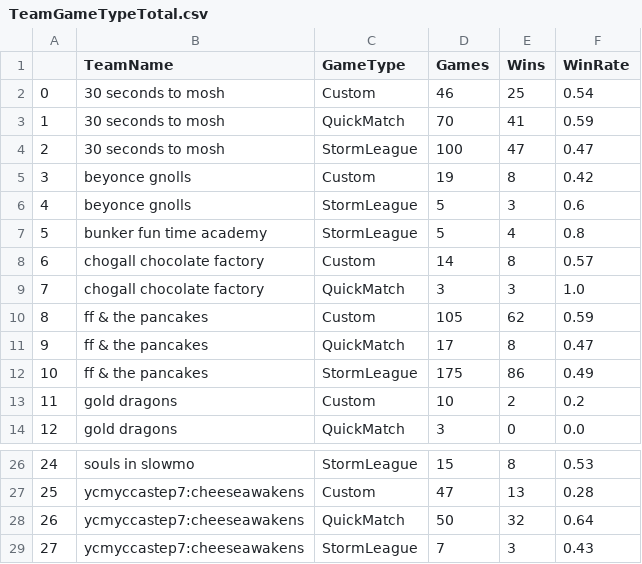
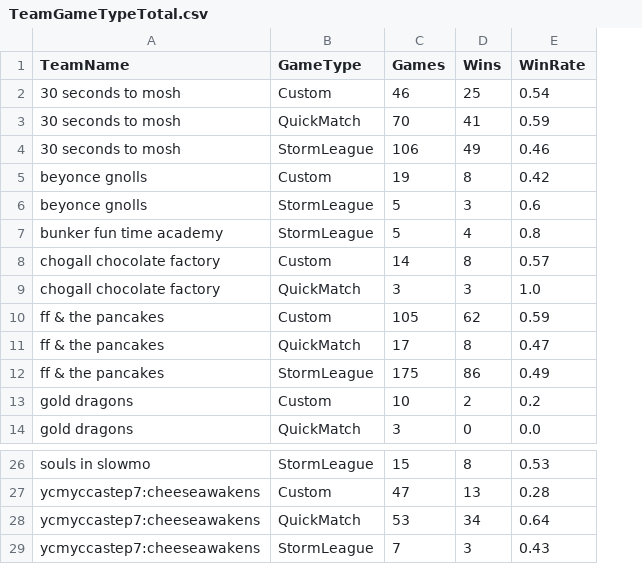
Before and after one commit to mshamannso/lookingglass, a CSV file: data/TeamGameTypeTotal.csv, drawn as a sheet; only a part is shown, gaps mark what is left out; removed rows and columns are numbered as before the commit, all else as after; the diff names each change by its address in the sheet, - before the commit and + after, or states it on an @@ line.

```diff
--- a/data/TeamGameTypeTotal.csv
+++ b/data/TeamGameTypeTotal.csv
-column A, rows 2-14: 0 | 1 | 2 | 3 | 4 | 5 | 6 | 7 | 8 | 9 | 10 | 11 | 12; rows 26-29: 24 | 25 | 26 | 27
-C4 (Games): 100
+C4 (Games): 106
-D4 (Wins): 47
+D4 (Wins): 49
-E4 (WinRate): 0.47
+E4 (WinRate): 0.46
-C28 (Games): 50
+C28 (Games): 53
-D28 (Wins): 32
+D28 (Wins): 34
```
Also changed, not shown: data/TeamHeroTotal.csv, data/TeamMapTotal.csv, 7 other files.
